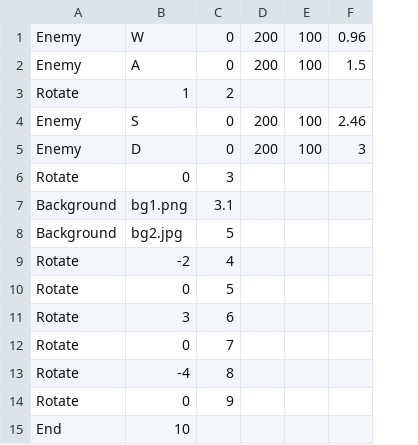
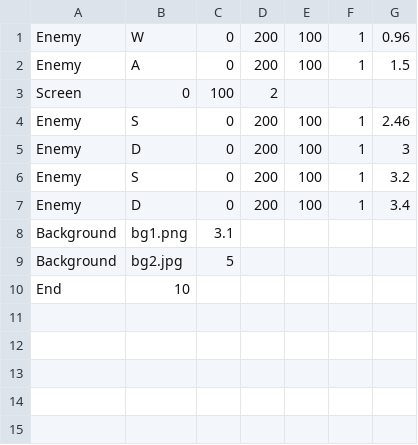
Before and after one commit to Redageddon/CircleRhythmUE4, a CSV file: Content/MapData/Maps/Map1.csv, drawn as a sheet; removed rows and columns are numbered as before the commit, all else as after; the diff names each change by its address in the sheet, - before the commit and + after, or states it on an @@ line.

```diff
--- a/Content/MapData/Maps/Map1.csv
+++ b/Content/MapData/Maps/Map1.csv
+column F, rows 1-2: 1 | 1; rows 4-5: 1 | 1
-row 3: Rotate | 1 | 2
+row 3: Screen | 0 | 100 | 2
-row 6: Rotate | 0 | 3
+row 6: Enemy | S | 0 | 200 | 100 | 1 | 3.2
+row 7: Enemy | D | 0 | 200 | 100 | 1 | 3.4
-row 9: Rotate | -2 | 4
-row 10: Rotate | 0 | 5
-row 11: Rotate | 3 | 6
-row 12: Rotate | 0 | 7
-row 13: Rotate | -4 | 8
-row 14: Rotate | 0 | 9
```
Also changed, not shown: 15 other files.
